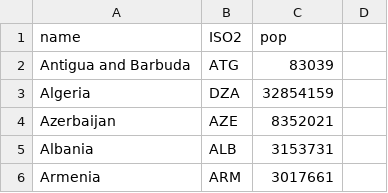
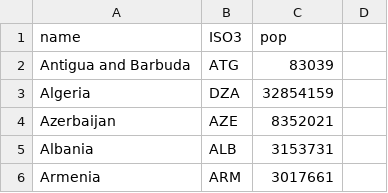
Before and after one commit to ctangar/refreca, a CSV file: world_population.csv, drawn as a sheet; only a part is shown.

Commit message:
Add files via upload

```diff
--- a/world_population.csv
+++ b/world_population.csv
@@ -1,2 +1,2 @@
-name,ISO2,pop
+name,ISO3,pop
 Antigua and Barbuda,ATG,83039
```
